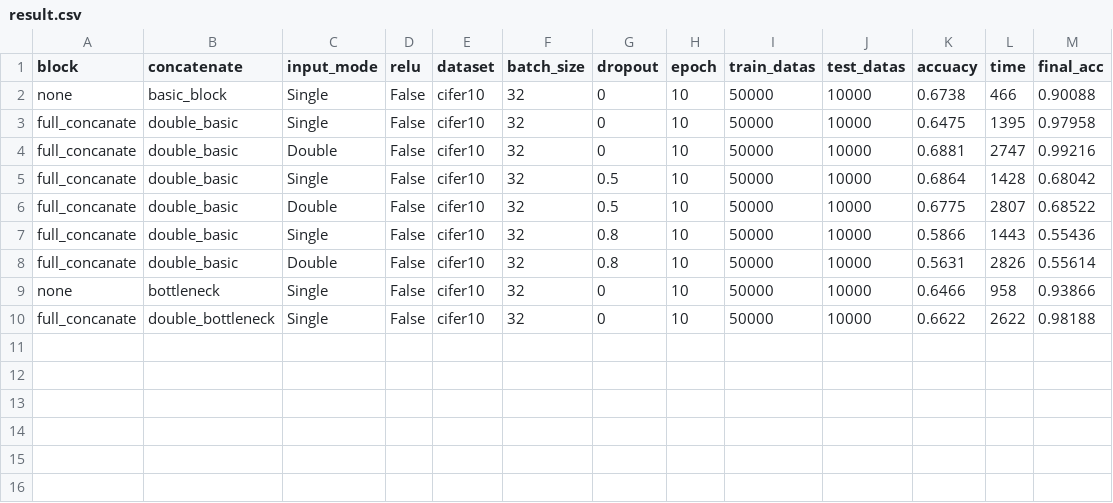
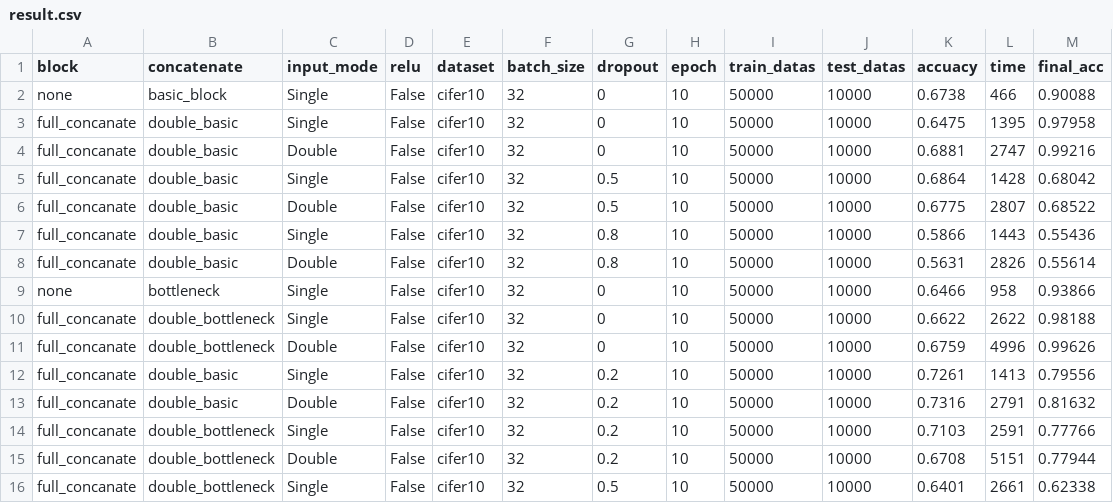
Before and after one commit to kousokujin/keras-resnet, a CSV file: result.csv, drawn as a sheet.

```diff
--- a/result.csv
+++ b/result.csv
@@ -10 +10,7 @@ none,bottleneck,Single,False,cifer10,32,0,10,50000,10000,0.6466,958,0.93866
 full_concanate,double_bottleneck,Single,False,cifer10,32,0,10,50000,10000,0.6622,2622,0.98188
+full_concanate,double_bottleneck,Double,False,cifer10,32,0,10,50000,10000,0.6759,4996,0.99626
+full_concanate,double_basic,Single,False,cifer10,32,0.2,10,50000,10000,0.7261,1413,0.79556
+full_concanate,double_basic,Double,False,cifer10,32,0.2,10,50000,10000,0.7316,2791,0.81632
+full_concanate,double_bottleneck,Single,False,cifer10,32,0.2,10,50000,10000,0.7103,2591,0.77766
+full_concanate,double_bottleneck,Double,False,cifer10,32,0.2,10,50000,10000,0.6708,5151,0.77944
+full_concanate,double_bottleneck,Single,False,cifer10,32,0.5,10,50000,10000,0.6401,2661,0.62338
```
Also changed, not shown: 3 other files.
